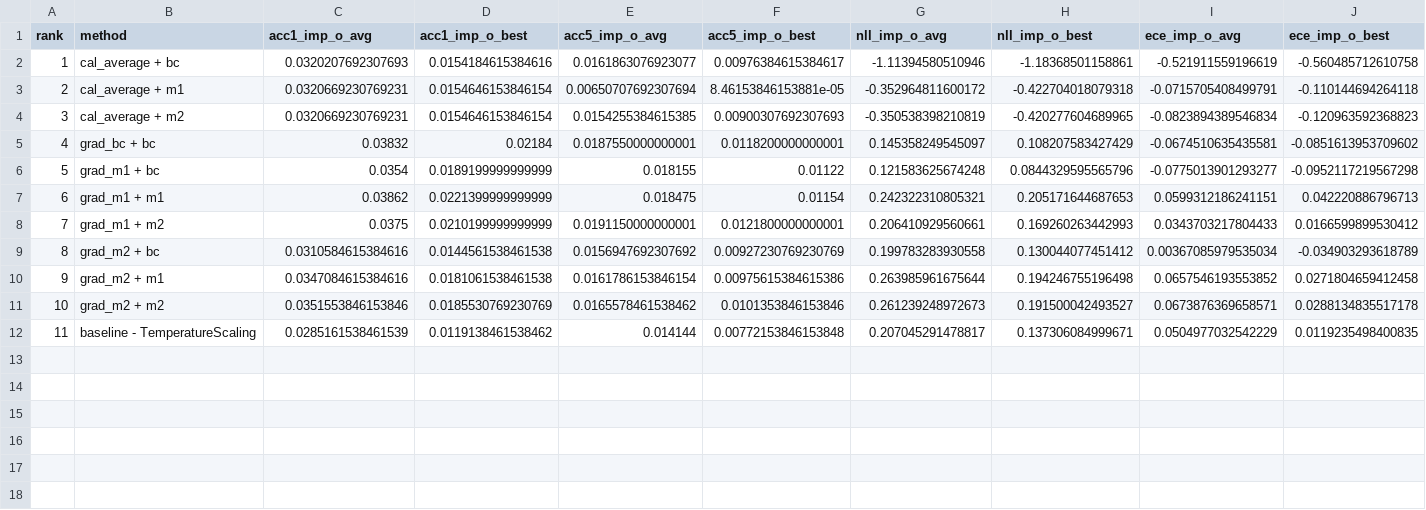
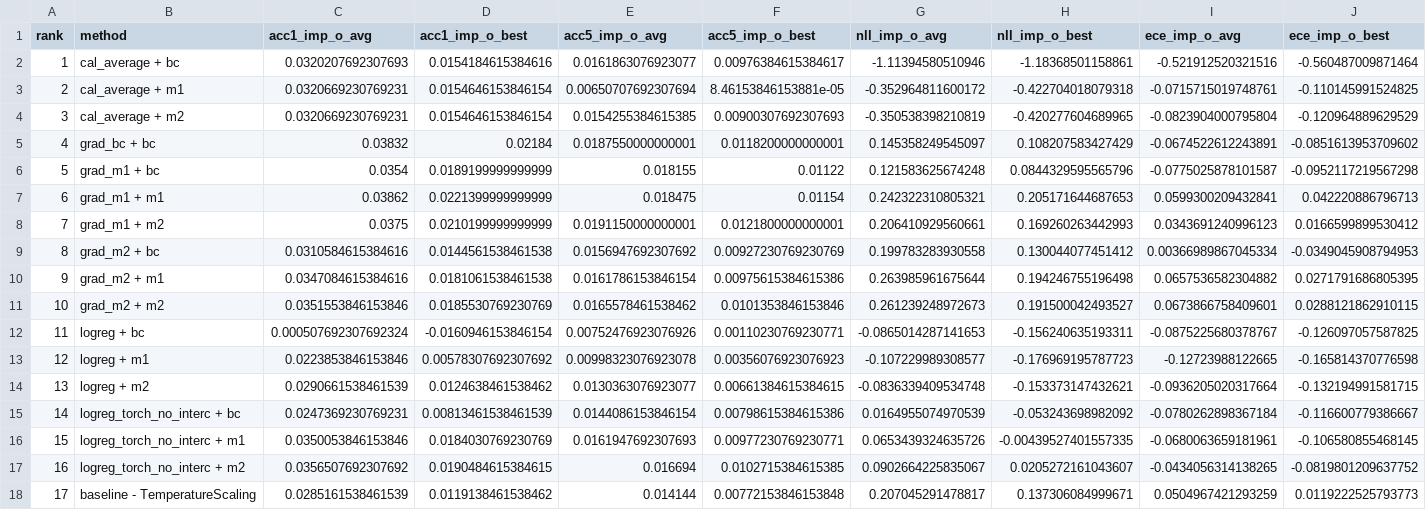
Before and after one commit to ReneFabricius/cifar_visualizations_2021, a CSV file: imagenet_evaluation/IMNET_improvements_table_topl_full.csv, drawn as a sheet; addresses are those after the commit; the diff names each change by its address in the sheet, - before the commit and + after, or states it on an @@ line.

Commit message:
IMN evaluation and some fixes.

```diff
--- a/imagenet_evaluation/IMNET_improvements_table_topl_full.csv
+++ b/imagenet_evaluation/IMNET_improvements_table_topl_full.csv
-I2 (ece_imp_o_avg): -0.521911559196619
+I2 (ece_imp_o_avg): -0.521912520321516
-J2 (ece_imp_o_best): -0.560485712610758
+J2 (ece_imp_o_best): -0.560487009871464
-I3 (ece_imp_o_avg): -0.0715705408499791
+I3 (ece_imp_o_avg): -0.0715715019748761
-J3 (ece_imp_o_best): -0.110144694264118
+J3 (ece_imp_o_best): -0.110145991524825
-I4 (ece_imp_o_avg): -0.0823894389546834
+I4 (ece_imp_o_avg): -0.0823904000795804
-J4 (ece_imp_o_best): -0.120963592368823
+J4 (ece_imp_o_best): -0.120964889629529
-I5 (ece_imp_o_avg): -0.0674510635435581
+I5 (ece_imp_o_avg): -0.0674522612243891
-I6 (ece_imp_o_avg): -0.0775013901293277
+I6 (ece_imp_o_avg): -0.0775025878101587
-I7 (ece_imp_o_avg): 0.0599312186241151
+I7 (ece_imp_o_avg): 0.0599300209432841
-I8 (ece_imp_o_avg): 0.0343703217804433
+I8 (ece_imp_o_avg): 0.0343691240996123
-I9 (ece_imp_o_avg): 0.00367085979535034
+I9 (ece_imp_o_avg): 0.00366989867045334
-J9 (ece_imp_o_best): -0.034903293618789
+J9 (ece_imp_o_best): -0.0349045908794953
-I10 (ece_imp_o_avg): 0.0657546193553852
+I10 (ece_imp_o_avg): 0.0657536582304882
-J10 (ece_imp_o_best): 0.0271804659412458
+J10 (ece_imp_o_best): 0.0271791686805395
-I11 (ece_imp_o_avg): 0.0673876369658571
+I11 (ece_imp_o_avg): 0.0673866758409601
-J11 (ece_imp_o_best): 0.0288134835517178
+J11 (ece_imp_o_best): 0.0288121862910115
+row 12: 11 | logreg + bc | 0.000507692307692324 | -0.0160946153846154 | 0.00752476923076926 | 0.00110230769230771 | -0.0865014287141653 | -0.156240635193311 | -0.0875225680378767 | -0.126097057587825
+row 13: 12 | logreg + m1 | 0.0223853846153846 | 0.00578307692307692 | 0.00998323076923078 | 0.00356076923076923 | -0.107229989308577 | -0.176969195787723 | -0.12723988122665 | -0.165814370776598
+row 14: 13 | logreg + m2 | 0.0290661538461539 | 0.0124638461538462 | 0.0130363076923077 | 0.00661384615384615 | -0.0836339409534748 | -0.153373147432621 | -0.0936205020317664 | -0.132194991581715
+row 15: 14 | logreg_torch_no_interc + bc | 0.0247369230769231 | 0.00813461538461539 | 0.0144086153846154 | 0.00798615384615386 | 0.0164955074970539 | -0.053243698982092 | -0.0780262898367184 | -0.116600779386667
+row 16: 15 | logreg_torch_no_interc + m1 | 0.0350053846153846 | 0.0184030769230769 | 0.0161947692307693 | 0.00977230769230771 | 0.0653439324635726 | -0.00439527401557335 | -0.0680063659181961 | -0.106580855468145
+row 17: 16 | logreg_torch_no_interc + m2 | 0.0356507692307692 | 0.0190484615384615 | 0.016694 | 0.0102715384615385 | 0.0902664225835067 | 0.0205272161043607 | -0.0434056314138265 | -0.0819801209637752
@@ column A (rank) renumbered from row 18 down @@
-I18 (ece_imp_o_avg): 0.0504977032542229
+I18 (ece_imp_o_avg): 0.0504967421293259
-J18 (ece_imp_o_best): 0.0119235498400835
+J18 (ece_imp_o_best): 0.0119222525793773
```
Also changed, not shown: imagenet_evaluation/IMNET_improvements_table_topl_fast.csv, 29 other files.
